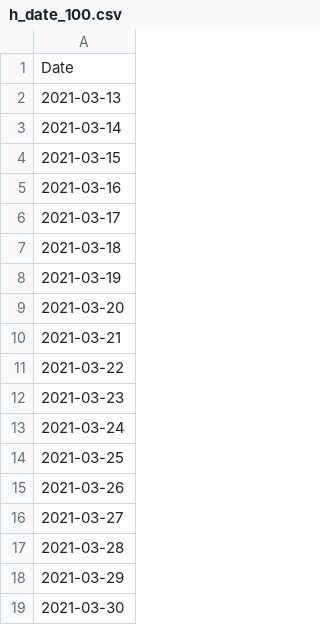
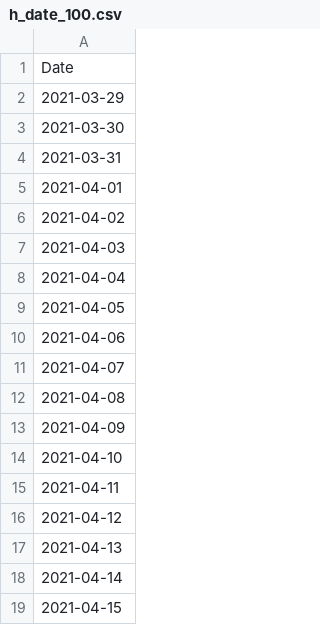
Before and after one commit to e-coucou/Rugby, a CSV file: html/data/h_date_100.csv, drawn as a sheet; only a part is shown; the shorter side is filled out with more unchanged rows; the diff covers the shown part only.

```diff
--- a/html/data/h_date_100.csv
+++ b/html/data/h_date_100.csv
@@ -1,18 +1,2 @@
 Date
-2021-03-13
-2021-03-14
-2021-03-15
-2021-03-16
-2021-03-17
-2021-03-18
-2021-03-19
-2021-03-20
-2021-03-21
-2021-03-22
-2021-03-23
-2021-03-24
-2021-03-25
-2021-03-26
-2021-03-27
-2021-03-28
 2021-03-29
```
Also changed, not shown: 16 added rows elsewhere in this file, html/data/fr_final.csv, html/data/fr_final_100.csv, 6 other files.
